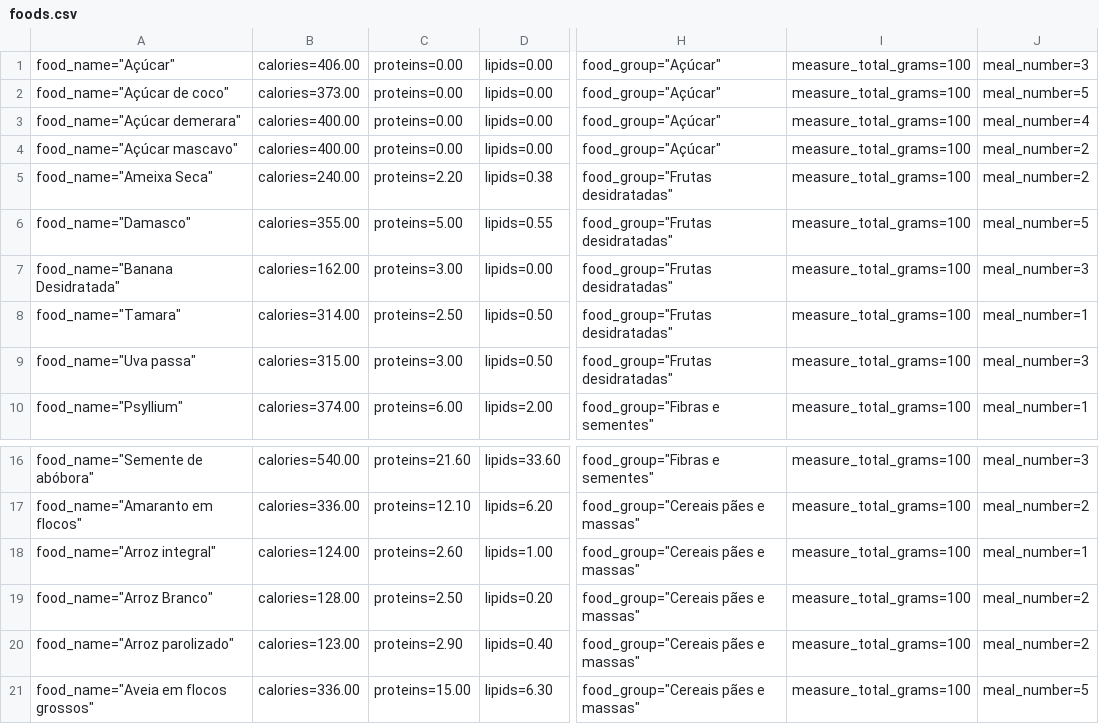
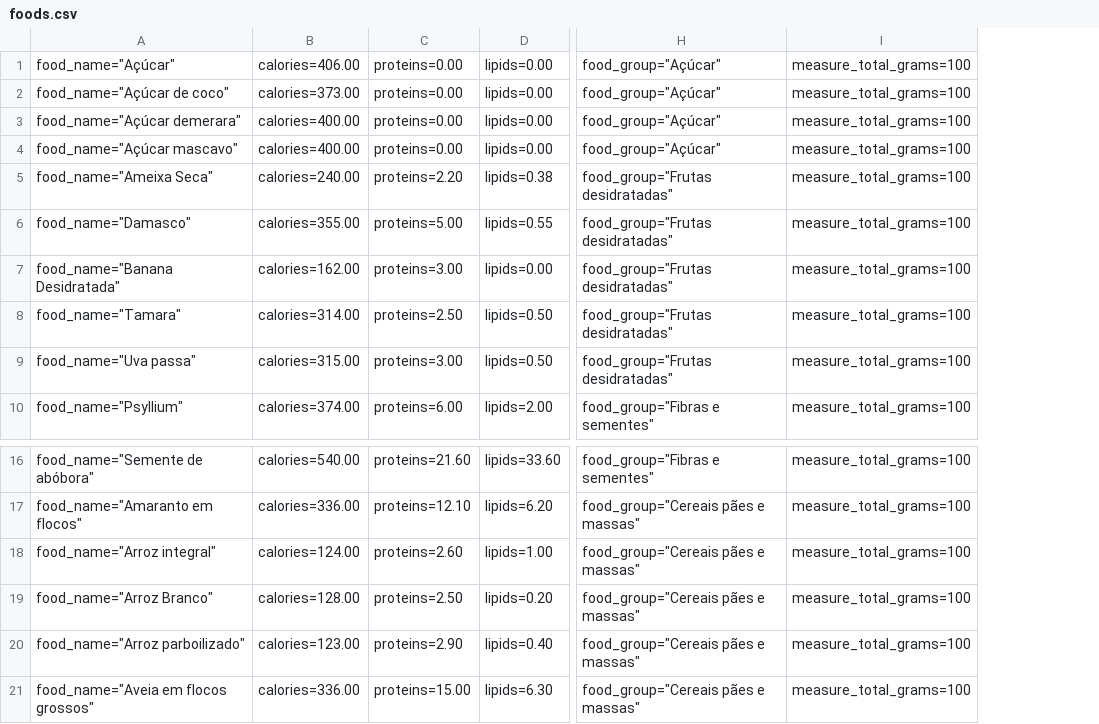
Before and after one commit to nutriplus-team/old-nutriplus, a CSV file: nutriplus_back/foods.csv, drawn as a sheet; only a part is shown, gaps mark what is left out; the diff names each change by its address in the sheet, - before the commit and + after, or states it on an @@ line.

Commit message:
Bash script to add foods in database added; 'Arroz parboilizado' fixed

```diff
--- a/nutriplus_back/foods.csv
+++ b/nutriplus_back/foods.csv
-column J, rows 1-10: meal_number=3 | meal_number=5 | meal_number=4 | meal_number=2 | meal_number=2 | meal_number=5 | meal_number=3 | meal_number=1 | meal_number=3 | meal_number=1; rows 16-21: meal_number=3 | meal_number=2 | meal_number=1 | meal_number=2 | meal_number=2 | meal_number=5
-A20: food_name="Arroz parolizado"
+A20: food_name="Arroz parboilizado"
```
Also changed, not shown: 1 other file.
